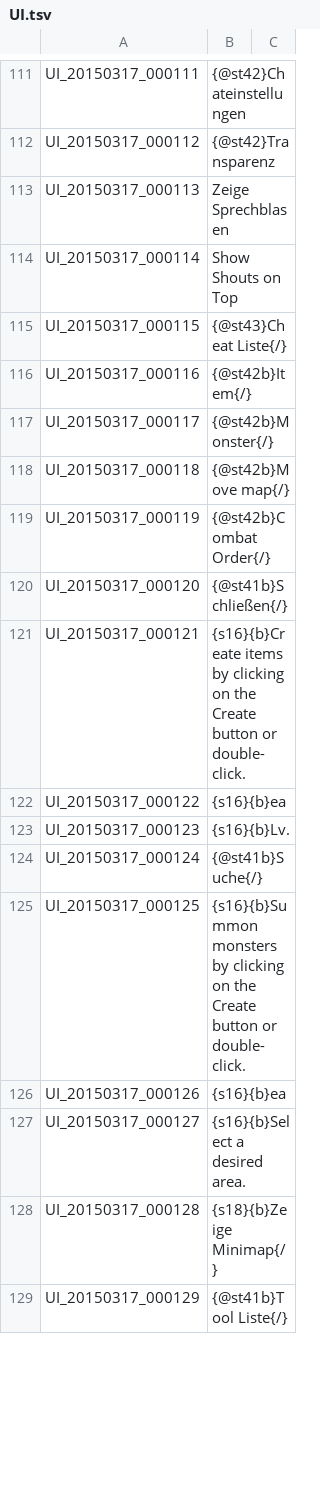
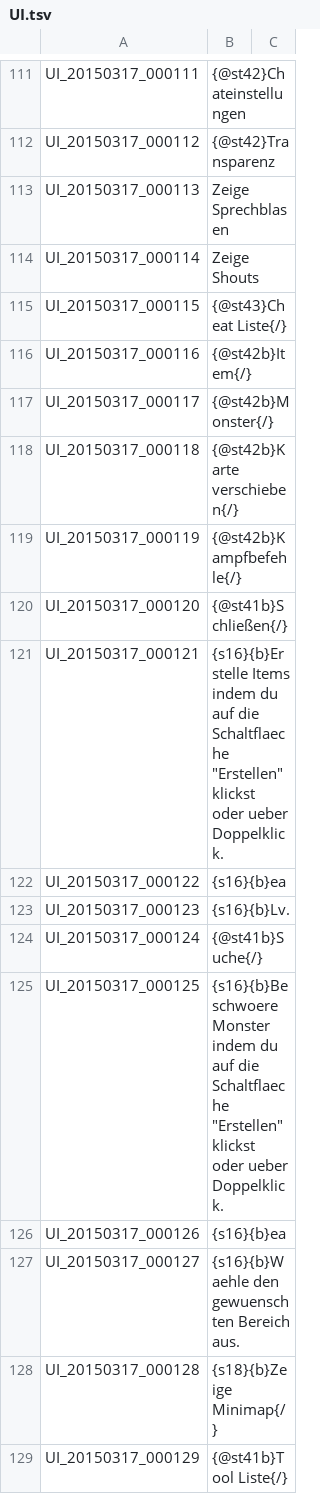
Before and after one commit to Shinshuku/TreeOfSaviorDE, a TSV file: UI.tsv, drawn as a sheet; only a part is shown, gaps mark what is left out; the diff covers the shown part only.

```diff
--- a/UI.tsv
+++ b/UI.tsv
@@ -113,3 +113,3 @@ UI_20150317_000112	{@st42}Transparenz
 UI_20150317_000113	Zeige Sprechblasen
-UI_20150317_000114	Show Shouts on Top
+UI_20150317_000114	Zeige Shouts
 UI_20150317_000115	{@st43}Cheat Liste{/}
@@ -117,6 +117,6 @@ UI_20150317_000116	{@st42b}Item{/}
 UI_20150317_000117	{@st42b}Monster{/}
-UI_20150317_000118	{@st42b}Move map{/}
-UI_20150317_000119	{@st42b}Combat Order{/}
+UI_20150317_000118	{@st42b}Karte verschieben{/}
+UI_20150317_000119	{@st42b}Kampfbefehle{/}
 UI_20150317_000120	{@st41b}Schließen{/}
-UI_20150317_000121	{s16}{b}Create items by clicking on the Create button or double-click.
+UI_20150317_000121	{s16}{b}Erstelle Items indem du auf die Schaltflaeche "Erstellen" klickst oder ueber Doppelklick.
 UI_20150317_000122	{s16}{b}ea
@@ -124,5 +124,5 @@ UI_20150317_000123	{s16}{b}Lv.
 UI_20150317_000124	{@st41b}Suche{/}
-UI_20150317_000125	{s16}{b}Summon monsters by clicking on the Create button or double-click.
+UI_20150317_000125	{s16}{b}Beschwoere Monster indem du auf die Schaltflaeche "Erstellen" klickst oder ueber Doppelklick.
 UI_20150317_000126	{s16}{b}ea
-UI_20150317_000127	{s16}{b}Select a desired area.
+UI_20150317_000127	{s16}{b}Waehle den gewuenschten Bereich aus.
 UI_20150317_000128	{s18}{b}Zeige Minimap{/}
```
Also changed, not shown: 87 edited cells elsewhere in this file.
